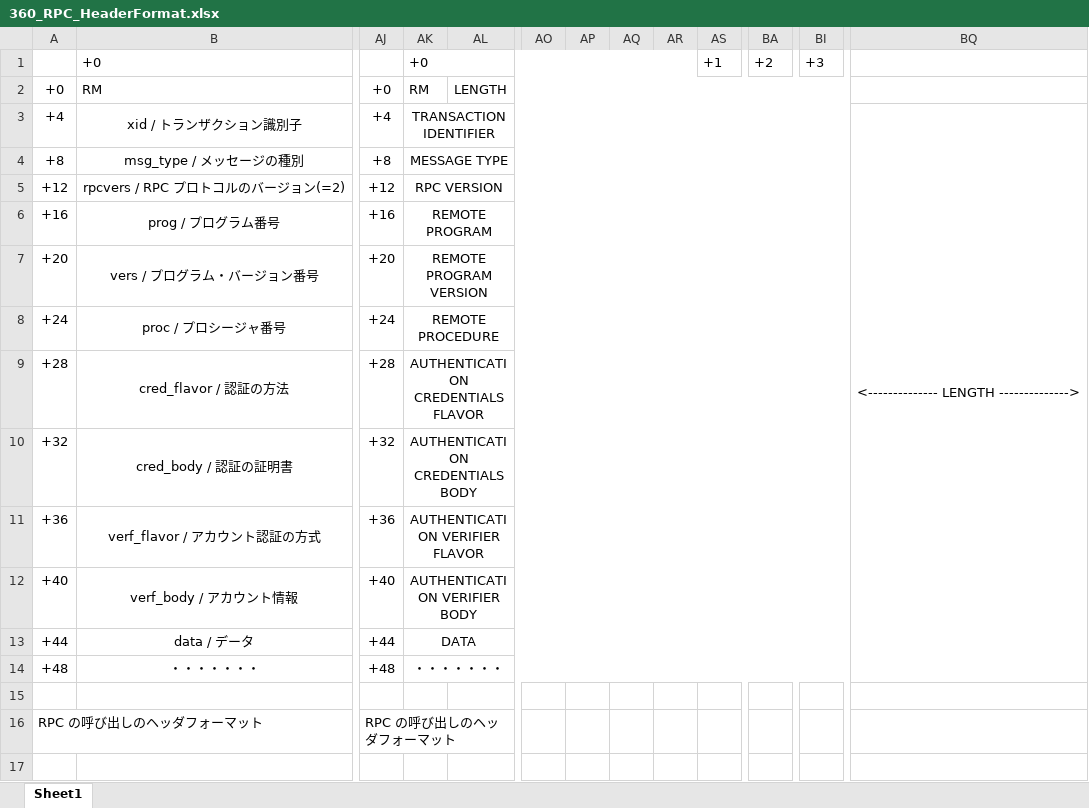
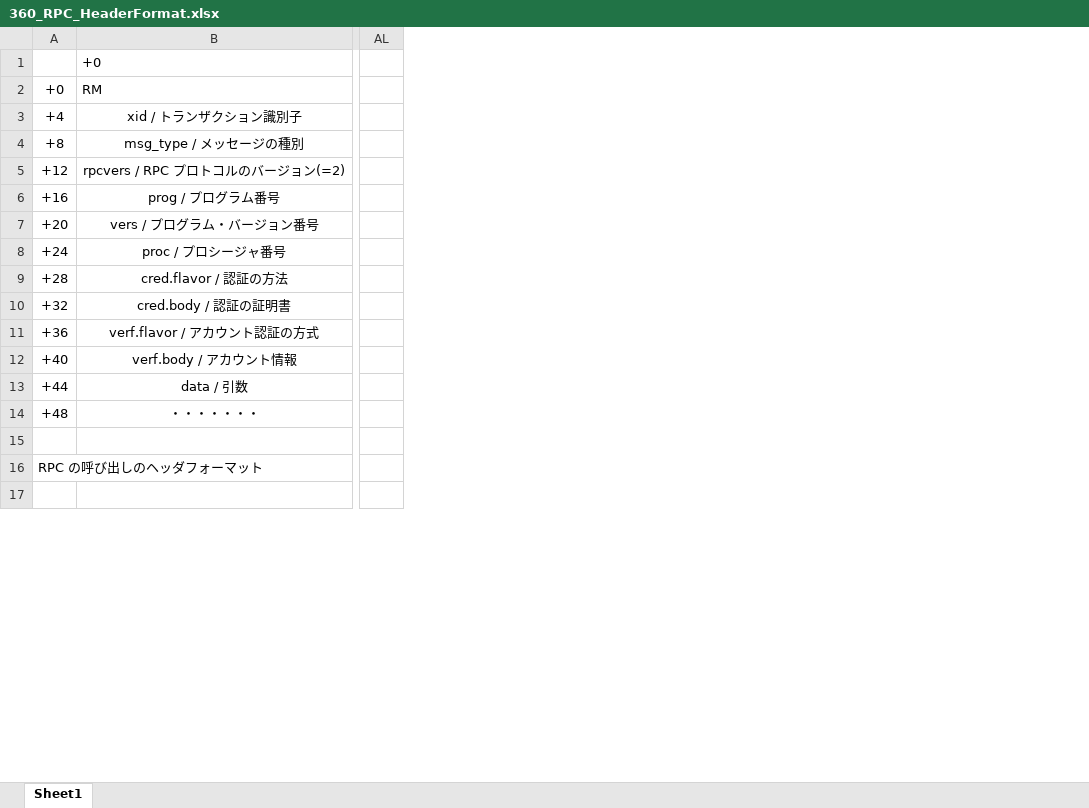
Before and after one commit to MitakaMakers/Qiita, an Excel workbook: 20230215_VXI-11 通信の概要/360_RPC_HeaderFormat.xlsx, sheet Sheet1, drawn as a sheet; only a part is shown, gaps mark what is left out; values as stored, in another font and other column widths than the file's, no borders; removed rows and columns are numbered as before the commit, all else as after; the diff covers the shown part only; the diff names each change by its address in the sheet, - before the commit and + after, or states it on an @@ line.

```diff
--- a/20230215_VXI-11 通信の概要/360_RPC_HeaderFormat.xlsx (sheet Sheet1)
+++ b/20230215_VXI-11 通信の概要/360_RPC_HeaderFormat.xlsx (sheet Sheet1)
-column AJ, rows 2-16: +0 | +4 | +8 | +12 | +16 | +20 | +24 | +28 | +32 | +36 | +40 | +44 | +48 |  | RPC の呼び出しのヘッダフォーマット
-column AK, rows 1-14: +0 | RM | TRANSACTION IDENTIFIER | MESSAGE TYPE | RPC VERSION | REMOTE PROGRAM | REMOTE PROGRAM VERSION | REMOTE PROCEDURE | AUTHENTICATION CREDENTIALS FLAVOR | AUTHENTICATION CREDENTIALS BODY | AUTHENTICATION VERIFIER FLAVOR | AUTHENTICATION VERIFIER BODY | DATA | ・・・・・・・
-column AL, row 2: LENGTH
-column AO, empty
-column AP, empty
-column AQ, empty
-column AR, empty
-column AS, row 1: +1
-column BA, row 1: +2
-column BI, row 1: +3
-column BQ, row 3: <-------------- LENGTH -------------->
+column AL, empty
-B9: cred_flavor / 認証の方法
+B9: cred.flavor / 認証の方法
-B10: cred_body / 認証の証明書
+B10: cred.body / 認証の証明書
-B11: verf_flavor / アカウント認証の方式
+B11: verf.flavor / アカウント認証の方式
-B12: verf_body / アカウント情報
+B12: verf.body / アカウント情報
-B13: data / データ
+B13: data / 引数
```
Also changed, not shown: 9 added rows, 21 removed columns and 3 edited cells elsewhere in this sheet, 20230215_VXI-11 通信の概要/305_RPC_8_THE_RPC_MESSAGE_PROTOCOL.xlsx, 20230215_VXI-11 通信の概要/502_VXI_11_Table_B_1.xlsx, 28 other files.
